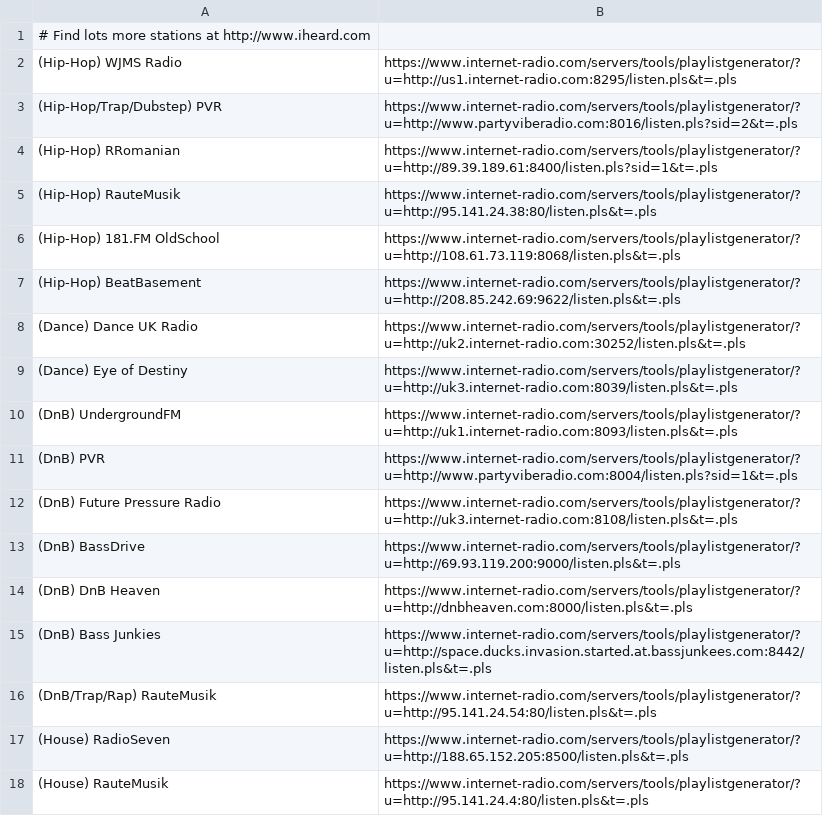
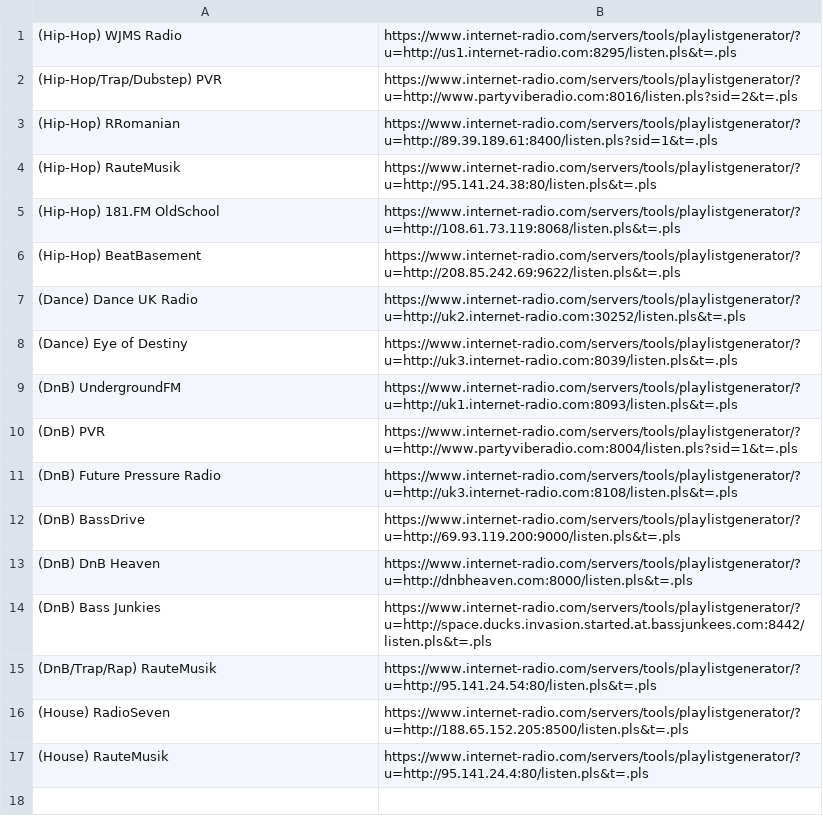
Before and after one commit to 29942016/configs, a CSV file: pyradio-stations.csv, drawn as a sheet.

Commit message:
Update pyradio-stations.csv

```diff
--- a/pyradio-stations.csv
+++ b/pyradio-stations.csv
@@ -1,2 +1 @@
-# Find lots more stations at http://www.iheard.com
 (Hip-Hop) WJMS Radio, https://www.internet-radio.com/servers/tools/playlistgenerator/?u=http://us1.internet-radio.com:8295/listen.pls&t=.pls
```
